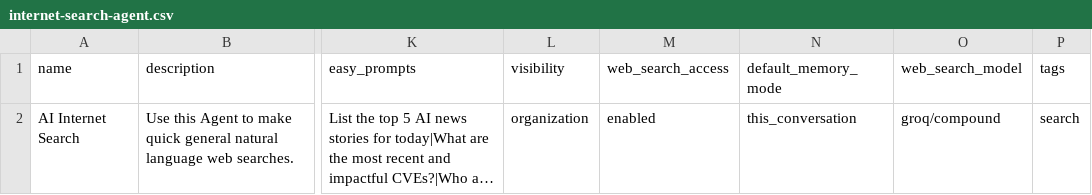
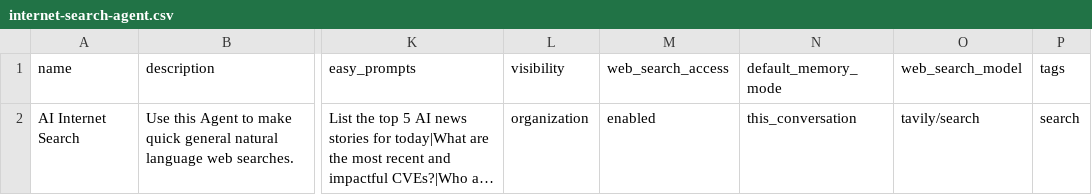
Before and after one commit to GT-Edge-AI/GT-AI-OS, a CSV file: agent-templates/internet-search-agent.csv, drawn as a sheet; only a part is shown, gaps mark what is left out; long unchanged cells end in …; the diff names each change by its address in the sheet, - before the commit and + after, or states it on an @@ line.

Commit message:
Switch the published web search default from Groq Compound to Tavily.
Compound is discontinued, so QuickStart and the Internet Search template now use tavily/search.

```diff
--- a/agent-templates/internet-search-agent.csv
+++ b/agent-templates/internet-search-agent.csv
-O2 (web_search_model): groq/compound
+O2 (web_search_model): tavily/search
```
Also changed, not shown: 1 other file.
